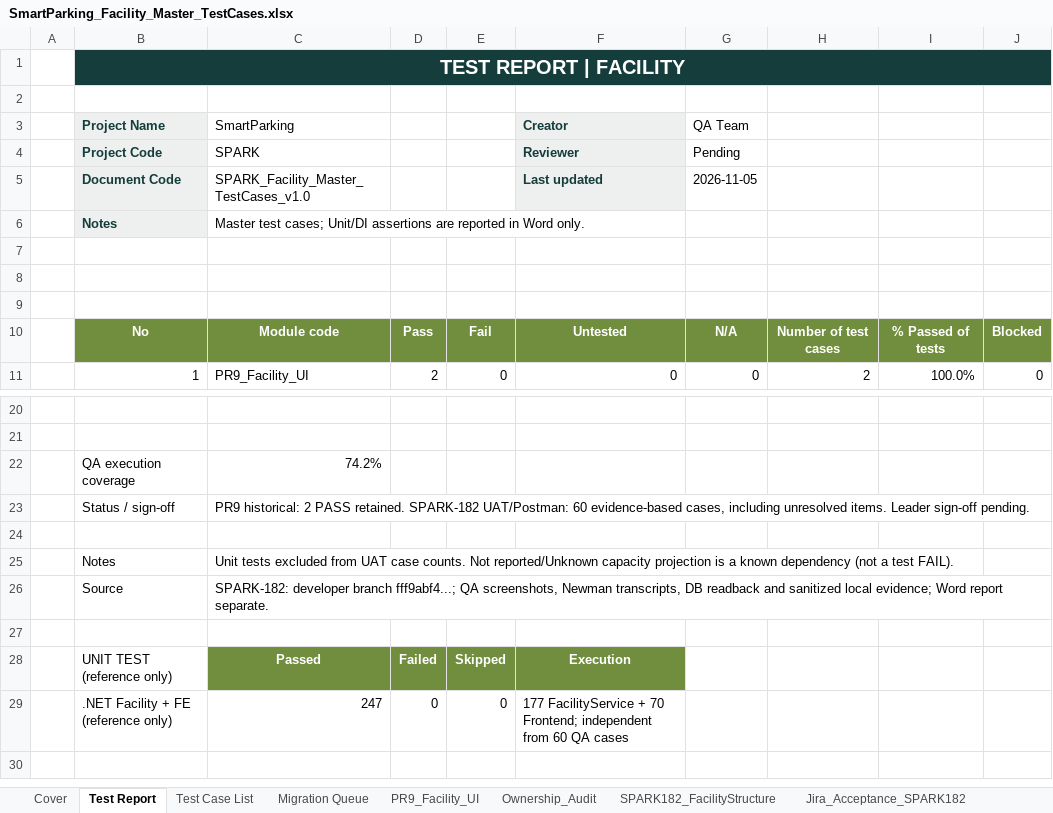
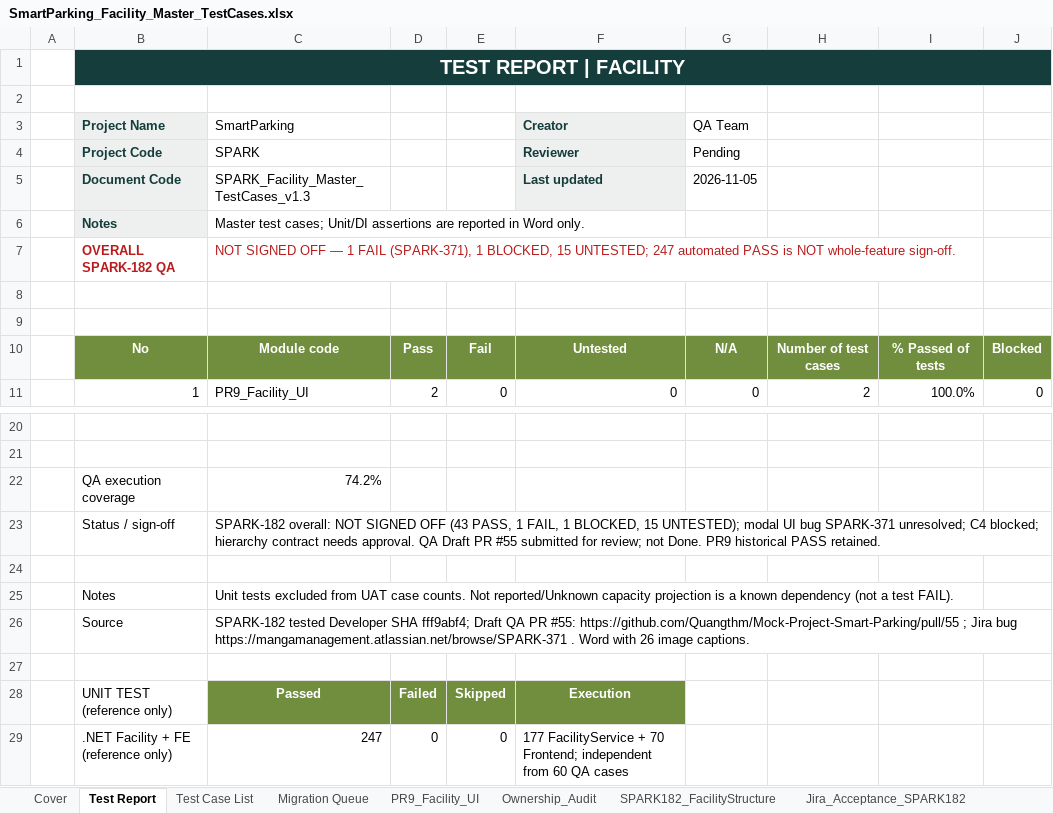
Before and after one commit to Quangthm/Mock-Project-Smart-Parking, an Excel workbook: docs/04-testing/test-cases/SmartParking_Facility_Master_TestCases.xlsx, sheet Test Report, drawn as a sheet; only a part is shown, gaps mark what is left out; the shorter side is filled out with more unchanged rows; values as stored, in another font and other column widths than the file's, no borders; the diff names each change by its address in the sheet, - before the commit and + after, or states it on an @@ line.

Commit message:
SPARK-182 docs(qa): clarify NOT SIGNED OFF status and linked defect

```diff
--- a/docs/04-testing/test-cases/SmartParking_Facility_Master_TestCases.xlsx (sheet Test Report)
+++ b/docs/04-testing/test-cases/SmartParking_Facility_Master_TestCases.xlsx (sheet Test Report)
-C5 (SmartParking): SPARK_Facility_Master_TestCases_v1.0
+C5 (SmartParking): SPARK_Facility_Master_TestCases_v1.3
-row 7: (empty)
+row 7:  | OVERALL SPARK-182 QA | NOT SIGNED OFF — 1 FAIL (SPARK-371), 1 BLOCKED, 15 UNTESTED; 247 automated PASS is NOT whole-feature sign-off.
-C23 (SmartParking): PR9 historical: 2 PASS retained. SPARK-182 UAT/Postman: 60 evidence-based cases, including unresolved items. Leader sign-off pending.
+C23 (SmartParking): SPARK-182 overall: NOT SIGNED OFF (43 PASS, 1 FAIL, 1 BLOCKED, 15 UNTESTED); modal UI bug SPARK-371 unresolved; C4 blocked; hierarchy contract needs approval. QA Draft PR #55 submitted for review; not Done. PR9 historical PASS retained.
-C26 (SmartParking): SPARK-182: developer branch fff9abf4...; QA screenshots, Newman transcripts, DB readback and sanitized local evidence; Word report separate.
+C26 (SmartParking): SPARK-182 tested Developer SHA fff9abf4; Draft QA PR #55: https://github.com/Quangthm/Mock-Project-Smart-Parking/pull/55 ; Jira bug https://mangamanagement.atlassian.net/browse/SPARK-371 . Word with 26 image captions.
```
Also changed, not shown: sheet Cover, sheet Jira_Acceptance_SPARK182, sheet API_Evidence_SPARK182, sheet SPARK182_FacilityStructure, 1 other file.
